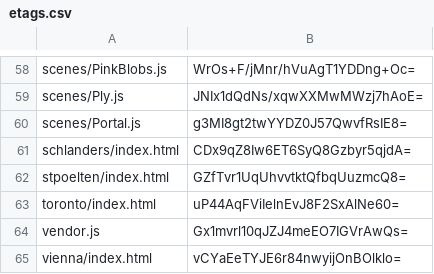
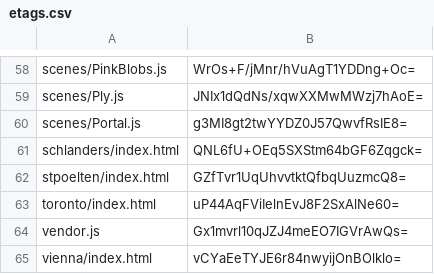
Before and after one commit to artificialmuseum/artificialmuseum.com, a CSV file: docs/etags.csv, drawn as a sheet; only a part is shown, gaps mark what is left out.

```diff
--- a/docs/etags.csv
+++ b/docs/etags.csv
@@ -60,3 +60,3 @@ scenes/Ply.js,JNIx1dQdNs/xqwXXMwMWzj7hAoE=
 scenes/Portal.js,g3MI8gt2twYYDZ0J57QwvfRsIE8=
-schlanders/index.html,CDx9qZ8Iw6ET6SyQ8Gzbyr5qjdA=
+schlanders/index.html,QNL6fU+OEq5SXStm64bGF6Zqgck=
 stpoelten/index.html,GZfTvr1UqUhvvtktQfbqUuzmcQ8=
```
Also changed, not shown: 2 other files.
